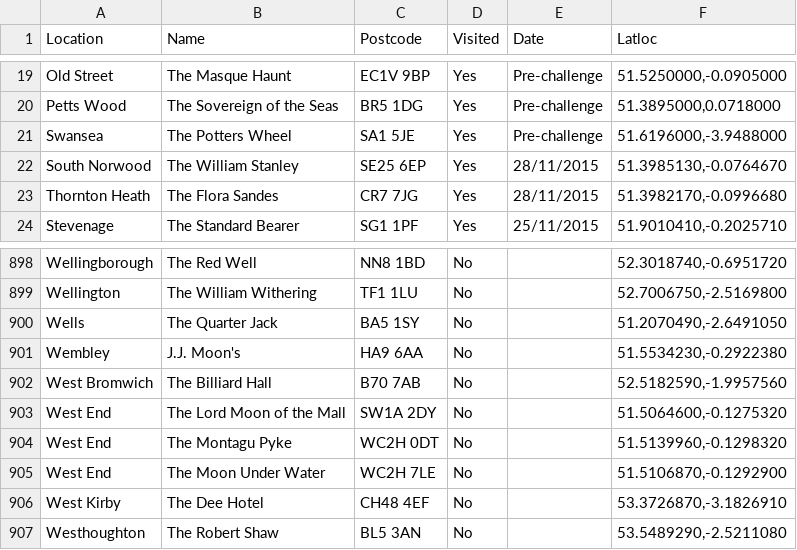
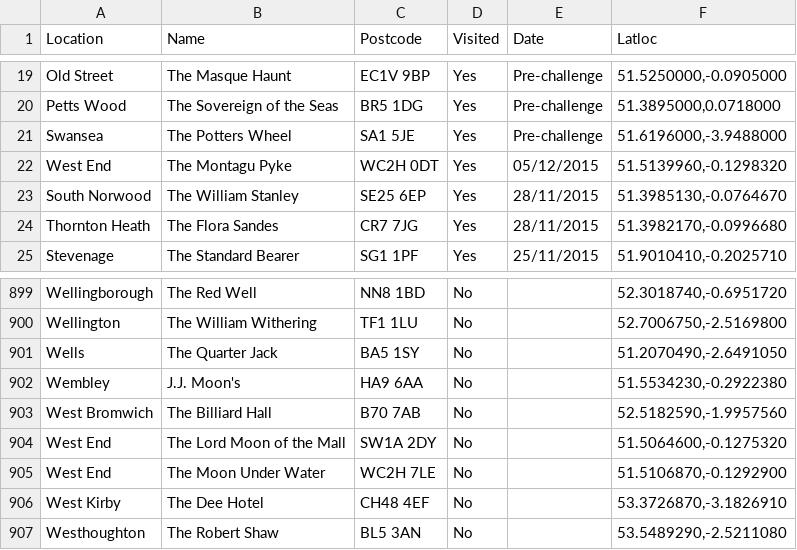
Before and after one commit to nmezeret/nmezeret.github.io, a CSV file: mezziespoons/pubs.csv, drawn as a sheet; only a part is shown, gaps mark what is left out.

```diff
--- a/mezziespoons/pubs.csv
+++ b/mezziespoons/pubs.csv
@@ -21,2 +21,3 @@ Petts Wood,The Sovereign of the Seas,BR5 1DG,Yes,Pre-challenge,"51.3895000,0.071
 Swansea,The Potters Wheel,SA1 5JE,Yes,Pre-challenge,"51.6196000,-3.9488000"
+West End,The Montagu Pyke,WC2H 0DT,Yes,05/12/2015,"51.5139960,-0.1298320"
 South Norwood,The William Stanley,SE25 6EP,Yes,28/11/2015,"51.3985130,-0.0764670"
@@ -903,3 +904,2 @@ West Bromwich,The Billiard Hall,B70 7AB,No,,"52.5182590,-1.9957560"
 West End,The Lord Moon of the Mall,SW1A 2DY,No,,"51.5064600,-0.1275320"
-West End,The Montagu Pyke,WC2H 0DT,No,,"51.5139960,-0.1298320"
 West End,The Moon Under Water,WC2H 7LE,No,,"51.5106870,-0.1292900"
```
Also changed, not shown: 1 other file.
